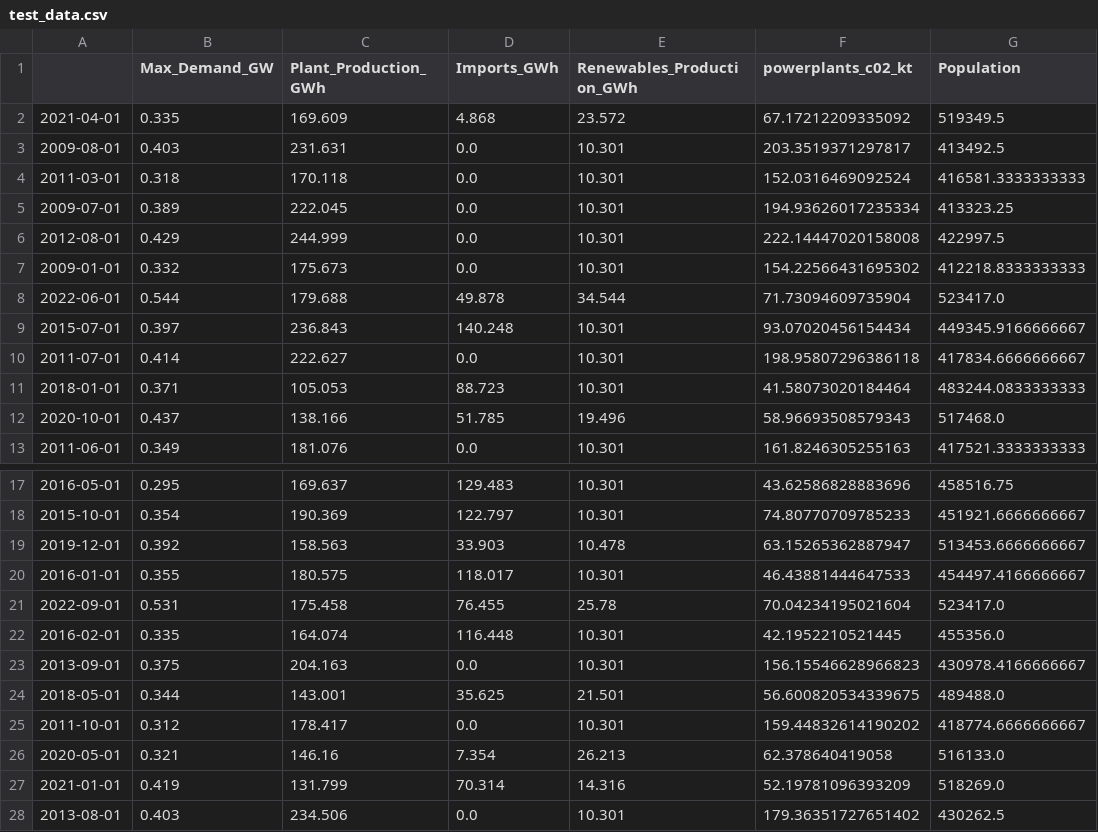
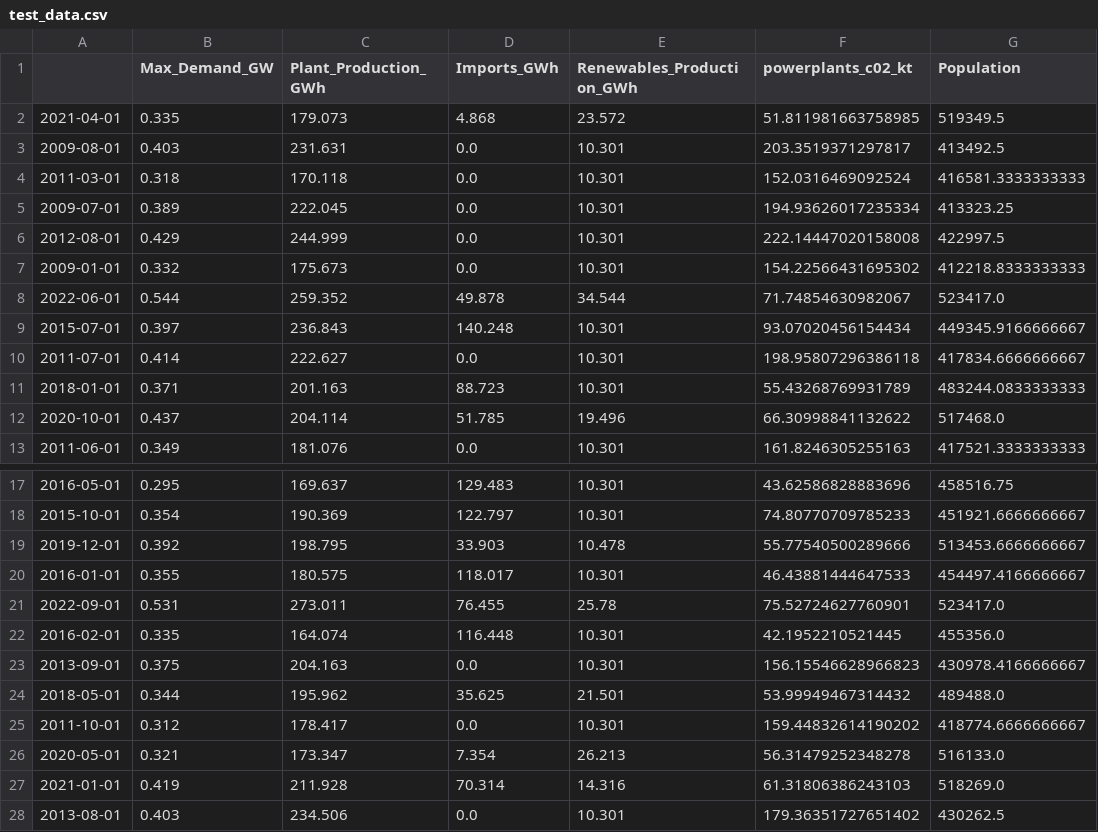
Before and after one commit to ATECO-malta/applied_ml_assignment, a CSV file: data/test_data.csv, drawn as a sheet; only a part is shown, gaps mark what is left out; the diff names each change by its address in the sheet, - before the commit and + after, or states it on an @@ line.

```diff
--- a/data/test_data.csv
+++ b/data/test_data.csv
-C2 (Plant_Production_GWh): 169.609
+C2 (Plant_Production_GWh): 179.073
-F2 (powerplants_c02_kt): 67.17212209335092
+F2 (powerplants_c02_kt): 51.811981663758985
-C8 (Plant_Production_GWh): 179.688
+C8 (Plant_Production_GWh): 259.352
-F8 (powerplants_c02_kt): 71.73094609735904
+F8 (powerplants_c02_kt): 71.74854630982067
-C11 (Plant_Production_GWh): 105.053
+C11 (Plant_Production_GWh): 201.163
-F11 (powerplants_c02_kt): 41.58073020184464
+F11 (powerplants_c02_kt): 55.43268769931789
-C12 (Plant_Production_GWh): 138.166
+C12 (Plant_Production_GWh): 204.114
-F12 (powerplants_c02_kt): 58.96693508579343
+F12 (powerplants_c02_kt): 66.30998841132622
-C19 (Plant_Production_GWh): 158.563
+C19 (Plant_Production_GWh): 198.795
-F19 (powerplants_c02_kt): 63.15265362887947
+F19 (powerplants_c02_kt): 55.77540500289666
-C21 (Plant_Production_GWh): 175.458
+C21 (Plant_Production_GWh): 273.011
-F21 (powerplants_c02_kt): 70.04234195021604
+F21 (powerplants_c02_kt): 75.52724627760901
-C24 (Plant_Production_GWh): 143.001
+C24 (Plant_Production_GWh): 195.962
-F24 (powerplants_c02_kt): 56.600820534339675
+F24 (powerplants_c02_kt): 53.99949467314432
-C26 (Plant_Production_GWh): 146.16
+C26 (Plant_Production_GWh): 173.347
-F26 (powerplants_c02_kt): 62.378640419058
+F26 (powerplants_c02_kt): 56.31479252348278
-C27 (Plant_Production_GWh): 131.799
+C27 (Plant_Production_GWh): 211.928
-F27 (powerplants_c02_kt): 52.19781096393209
+F27 (powerplants_c02_kt): 61.31806386243103
```
Also changed, not shown: data/train_data.csv, data/validate_data.csv, 3 other files.
